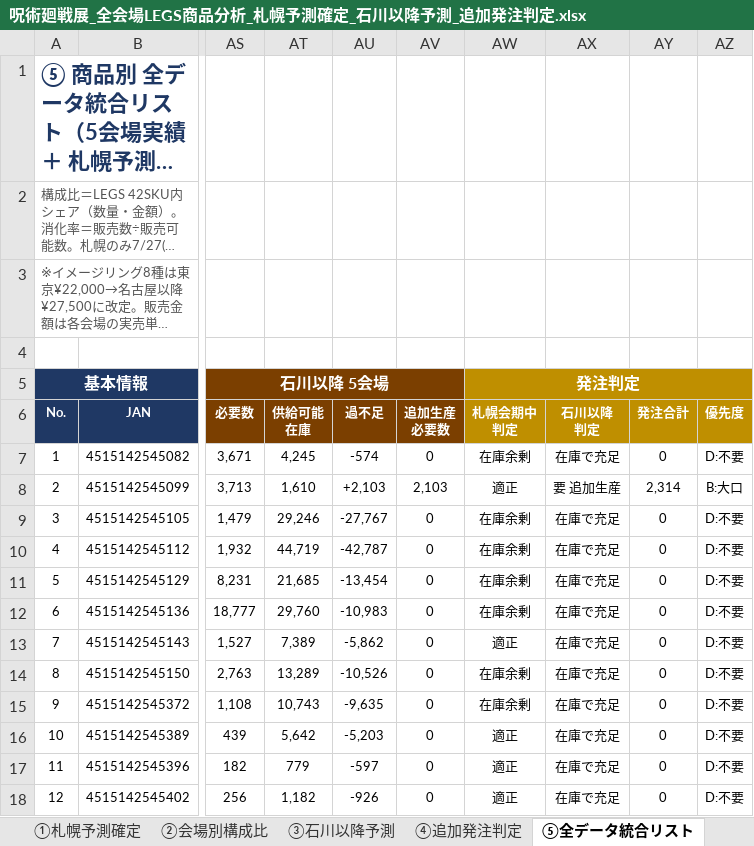
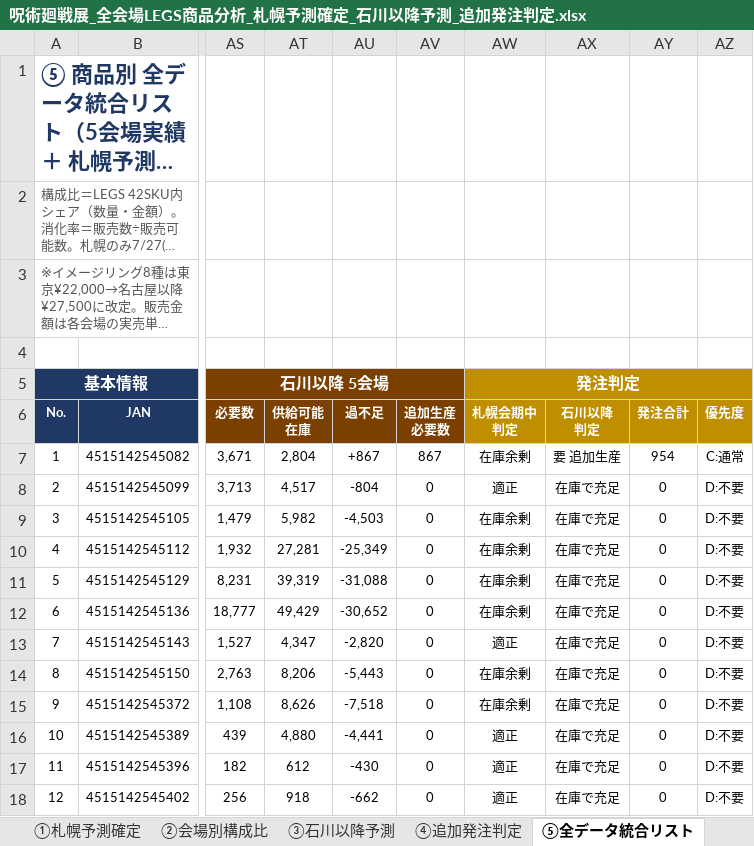
Before and after one commit to maa-a/Antigravity-test, an Excel workbook: 呪術廻戦展_全会場LEGS商品分析_札幌予測確定_石川以降予測_追加発注判定.xlsx, sheet ⑤全データ統合リスト, drawn as a sheet; only a part is shown, gaps mark what is left out; long unchanged cells end in …; values as stored, in another font and other column widths than the file's, no borders; the diff covers the shown part only; the diff names each change by its address in the sheet, - before the commit and + after, or states it on an @@ line.

```diff
--- a/呪術廻戦展_全会場LEGS商品分析_札幌予測確定_石川以降予測_追加発注判定.xlsx (sheet ⑤全データ統合リスト)
+++ b/呪術廻戦展_全会場LEGS商品分析_札幌予測確定_石川以降予測_追加発注判定.xlsx (sheet ⑤全データ統合リスト)
-AT7: 4,245
+AT7: 2,804
-AU7: -574
+AU7: +867
-AV7: 0
+AV7: 867
-AX7: 在庫で充足
+AX7: 要 追加生産
-AY7: 0
+AY7: 954
-AZ7: D:不要
+AZ7: C:通常
-AT8: 1,610
+AT8: 4,517
-AU8: +2,103
+AU8: -804
-AV8: 2,103
+AV8: 0
-AX8: 要 追加生産
+AX8: 在庫で充足
-AY8: 2,314
+AY8: 0
-AZ8: B:大口
+AZ8: D:不要
-AT9: 29,246
+AT9: 5,982
-AU9: -27,767
+AU9: -4,503
-AT10: 44,719
+AT10: 27,281
-AU10: -42,787
+AU10: -25,349
-AT11: 21,685
+AT11: 39,319
-AU11: -13,454
+AU11: -31,088
-AT12: 29,760
+AT12: 49,429
-AU12: -10,983
+AU12: -30,652
-AT13: 7,389
+AT13: 4,347
-AU13: -5,862
+AU13: -2,820
-AT14: 13,289
+AT14: 8,206
-AU14: -10,526
+AU14: -5,443
-AT15: 10,743
+AT15: 8,626
-AU15: -9,635
+AU15: -7,518
-AT16: 5,642
+AT16: 4,880
-AU16: -5,203
+AU16: -4,441
-AT17: 779
+AT17: 612
-AU17: -597
+AU17: -430
-AT18: 1,182
+AT18: 918
-AU18: -926
+AU18: -662
```
Also changed, not shown: 92 edited cells elsewhere in this sheet, sheet ⑧実在庫(7-8)明細, sheet ⑪会場別引当・発注期限, sheet ③石川以降予測, sheet ④追加発注判定, sheet ⑩会場比率シナリオ比較, sheet サマリー, 1 more sheet, 6 other files.
